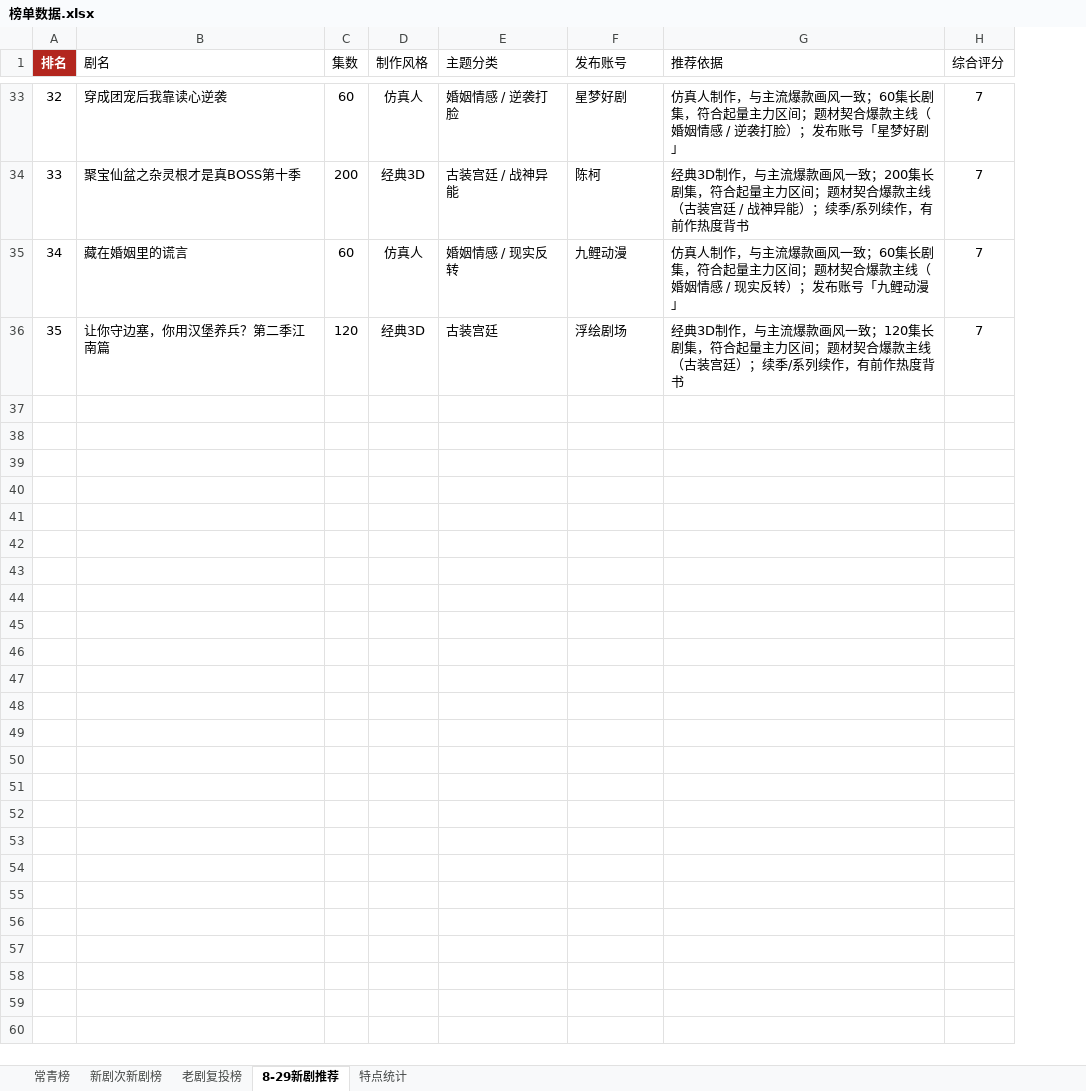
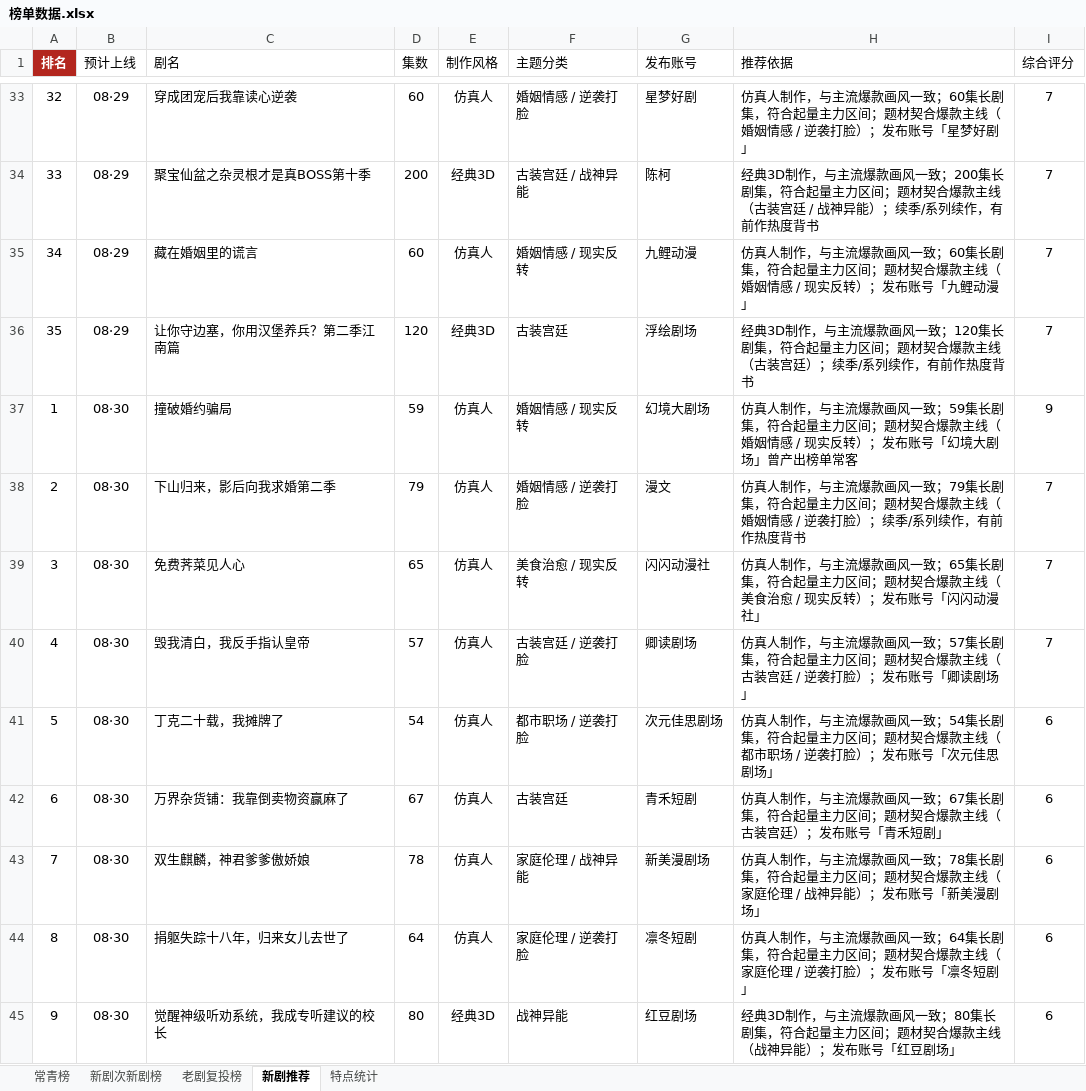
Before and after one commit to 2m247cdz9k-design/tomato-drama-rankings, an Excel workbook: 榜单数据.xlsx, sheet 新剧推荐, drawn as a sheet; only a part is shown, gaps mark what is left out; values as stored, in another font and other column widths than the file's, no borders; the diff covers the shown part only; the diff names each change by its address in the sheet, - before the commit and + after, or states it on an @@ line.

```diff
--- a/榜单数据.xlsx (sheet 新剧推荐)
+++ b/榜单数据.xlsx (sheet 新剧推荐)
-sheet tab: 8-29新剧推荐
+sheet tab: 新剧推荐
+column B (预计上线), rows 33-36: all 08·29
+row 37: 1 | 08·30 | 撞破婚约骗局 | 59 | 仿真人 | 婚姻情感 / 现实反转 | 幻境大剧场 | 仿真人制作，与主流爆款画风一致；59集长剧集，符合起量主力区间；题材契合爆款主线（婚姻情感 / 现实反转）；发布账号「幻境大剧场」曾产出榜单常客 | 9
+row 38: 2 | 08·30 | 下山归来，影后向我求婚第二季 | 79 | 仿真人 | 婚姻情感 / 逆袭打脸 | 漫文 | 仿真人制作，与主流爆款画风一致；79集长剧集，符合起量主力区间；题材契合爆款主线（婚姻情感 / 逆袭打脸）；续季/系列续作，有前作热度背书 | 7
+row 39: 3 | 08·30 | 免费荠菜见人心 | 65 | 仿真人 | 美食治愈 / 现实反转 | 闪闪动漫社 | 仿真人制作，与主流爆款画风一致；65集长剧集，符合起量主力区间；题材契合爆款主线（美食治愈 / 现实反转）；发布账号「闪闪动漫社」 | 7
+row 40: 4 | 08·30 | 毁我清白，我反手指认皇帝 | 57 | 仿真人 | 古装宫廷 / 逆袭打脸 | 卿读剧场 | 仿真人制作，与主流爆款画风一致；57集长剧集，符合起量主力区间；题材契合爆款主线（古装宫廷 / 逆袭打脸）；发布账号「卿读剧场」 | 7
+row 41: 5 | 08·30 | 丁克二十载，我摊牌了 | 54 | 仿真人 | 都市职场 / 逆袭打脸 | 次元佳思剧场 | 仿真人制作，与主流爆款画风一致；54集长剧集，符合起量主力区间；题材契合爆款主线（都市职场 / 逆袭打脸）；发布账号「次元佳思剧场」 | 6
+row 42: 6 | 08·30 | 万界杂货铺：我靠倒卖物资赢麻了 | 67 | 仿真人 | 古装宫廷 | 青禾短剧 | 仿真人制作，与主流爆款画风一致；67集长剧集，符合起量主力区间；题材契合爆款主线（古装宫廷）；发布账号「青禾短剧」 | 6
+row 43: 7 | 08·30 | 双生麒麟，神君爹爹傲娇娘 | 78 | 仿真人 | 家庭伦理 / 战神异能 | 新美漫剧场 | 仿真人制作，与主流爆款画风一致；78集长剧集，符合起量主力区间；题材契合爆款主线（家庭伦理 / 战神异能）；发布账号「新美漫剧场」 | 6
+row 44: 8 | 08·30 | 捐躯失踪十八年，归来女儿去世了 | 64 | 仿真人 | 家庭伦理 / 逆袭打脸 | 凛冬短剧 | 仿真人制作，与主流爆款画风一致；64集长剧集，符合起量主力区间；题材契合爆款主线（家庭伦理 / 逆袭打脸）；发布账号「凛冬短剧」 | 6
+row 45: 9 | 08·30 | 觉醒神级听劝系统，我成专听建议的校长 | 80 | 经典3D | 战神异能 | 红豆剧场 | 经典3D制作，与主流爆款画风一致；80集长剧集，符合起量主力区间；题材契合爆款主线（战神异能）；发布账号「红豆剧场」 | 6
```
Also changed, not shown: 8 added rows elsewhere in this sheet, 2 other files.
